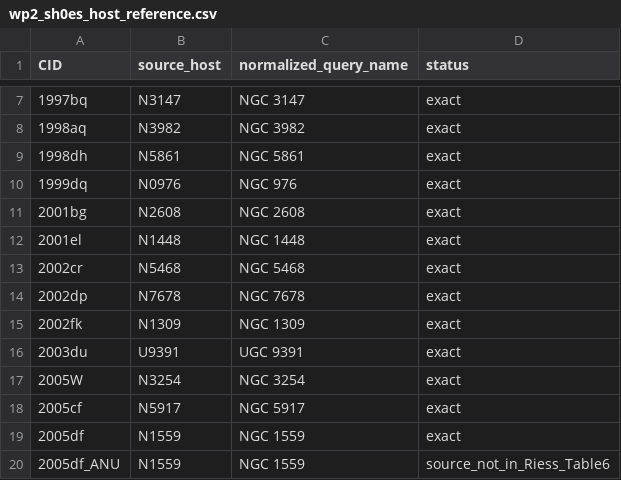
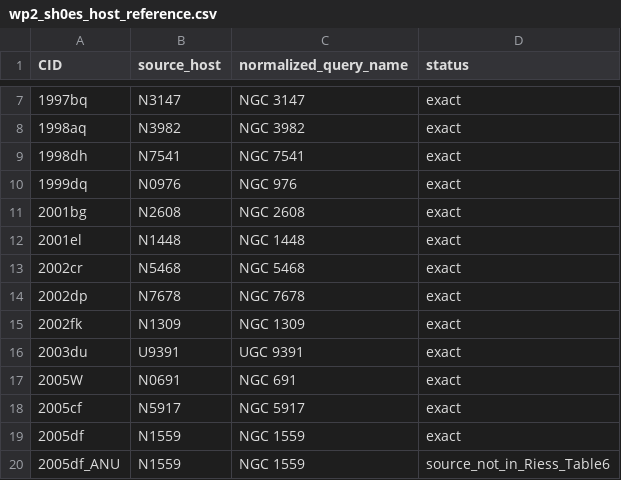
Before and after one commit to gitBeD/VOIDHzero, a CSV file: data/external/wp2_sh0es_host_reference.csv, drawn as a sheet; only a part is shown, gaps mark what is left out.

Commit message:
Correct SH0ES supernova host assignments

```diff
--- a/data/external/wp2_sh0es_host_reference.csv
+++ b/data/external/wp2_sh0es_host_reference.csv
@@ -8,3 +8,3 @@ CID,source_host,normalized_query_name,status
 1998aq,N3982,NGC 3982,exact
-1998dh,N5861,NGC 5861,exact
+1998dh,N7541,NGC 7541,exact
 1999dq,N0976,NGC 976,exact
@@ -16,3 +16,3 @@ CID,source_host,normalized_query_name,status
 2003du,U9391,UGC 9391,exact
-2005W,N3254,NGC 3254,exact
+2005W,N0691,NGC 691,exact
 2005cf,N5917,NGC 5917,exact
```
Also changed, not shown: 2 other files.
